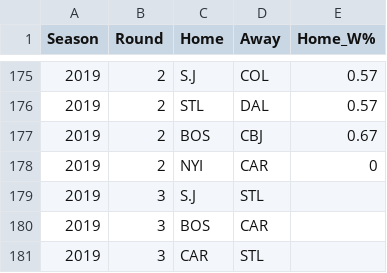
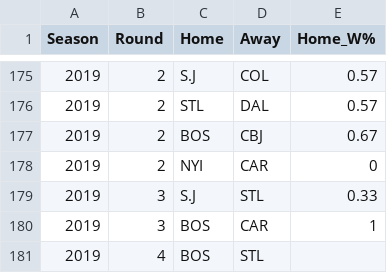
Before and after one commit to epgreig/NHL-playoff-model, a CSV file: input_csvs/all_playoff_series.csv, drawn as a sheet; only a part is shown, gaps mark what is left out.

```diff
--- a/input_csvs/all_playoff_series.csv
+++ b/input_csvs/all_playoff_series.csv
@@ -178,4 +178,4 @@ Season,Round,Home,Away,Home_W%
 2019,2,NYI,CAR,0
-2019,3,S.J,STL,
-2019,3,BOS,CAR,
-2019,3,CAR,STL,
+2019,3,S.J,STL,0.33
+2019,3,BOS,CAR,1
+2019,4,BOS,STL,
```
Also changed, not shown: 1 other file.
